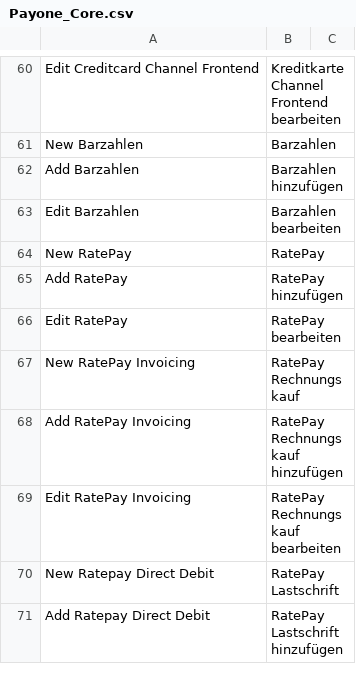
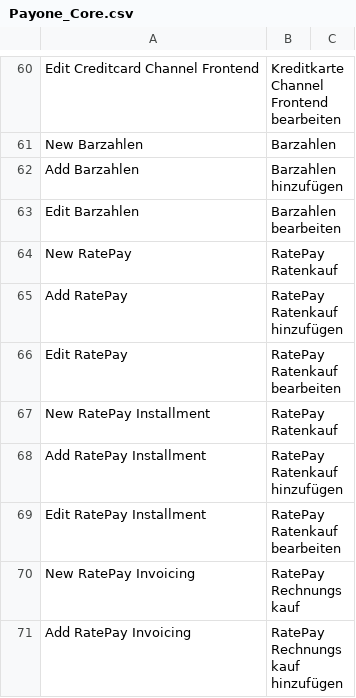
Before and after one commit to PAYONE-GmbH/magento-1, a CSV file: app/locale/de_DE/Payone_Core.csv, drawn as a sheet; only a part is shown, gaps mark what is left out; the shorter side is filled out with more unchanged rows.

```diff
--- a/app/locale/de_DE/Payone_Core.csv
+++ b/app/locale/de_DE/Payone_Core.csv
@@ -63,5 +63,8 @@
 "Edit Barzahlen","Barzahlen bearbeiten"
-"New RatePay","RatePay"
-"Add RatePay","RatePay hinzufügen"
-"Edit RatePay","RatePay bearbeiten"
+"New RatePay","RatePay Ratenkauf"
+"Add RatePay","RatePay Ratenkauf hinzufügen"
+"Edit RatePay","RatePay Ratenkauf bearbeiten"
+"New RatePay Installment","RatePay Ratenkauf"
+"Add RatePay Installment","RatePay Ratenkauf hinzufügen"
+"Edit RatePay Installment","RatePay Ratenkauf bearbeiten"
 "New RatePay Invoicing","RatePay Rechnungskauf"
```
Also changed, not shown: 17 other files.
